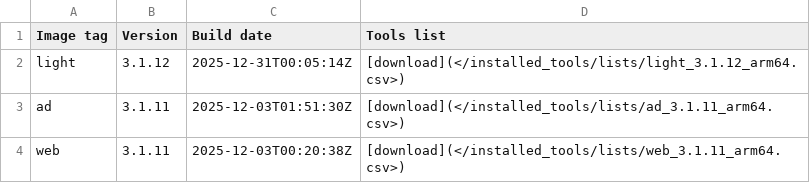
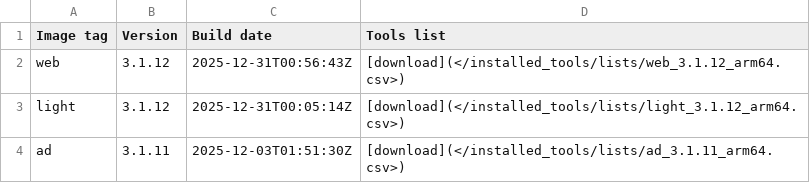
Before and after one commit to ThePorgs/Exegol-docs, a CSV file: docs/src/public/installed_tools/releases_arm64.csv, drawn as a sheet; only a part is shown; the shorter side is filled out with more unchanged rows.

```diff
--- a/docs/src/public/installed_tools/releases_arm64.csv
+++ b/docs/src/public/installed_tools/releases_arm64.csv
@@ -1,2 +1,3 @@
 Image tag,Version,Build date,Tools list
+web,3.1.12,"2025-12-31T00:56:43Z",[download](</installed_tools/lists/web_3.1.12_arm64.csv>)
 light,3.1.12,"2025-12-31T00:05:14Z",[download](</installed_tools/lists/light_3.1.12_arm64.csv>)
```
Also changed, not shown: 1 other file.
